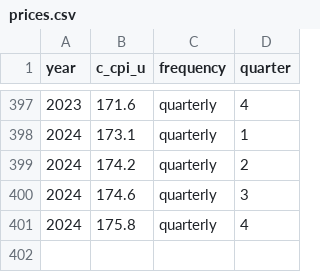
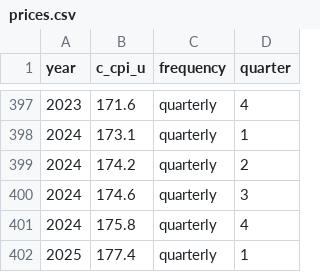
Before and after one commit to Economic/productivity_pay_gap, a CSV file: data_outputs/prices.csv, drawn as a sheet; only a part is shown, gaps mark what is left out; the diff names each change by its address in the sheet, - before the commit and + after, or states it on an @@ line.

```diff
--- a/data_outputs/prices.csv
+++ b/data_outputs/prices.csv
+row 402: 2025 | 177.4 | quarterly | 1
```
Also changed, not shown: 2 other files.
